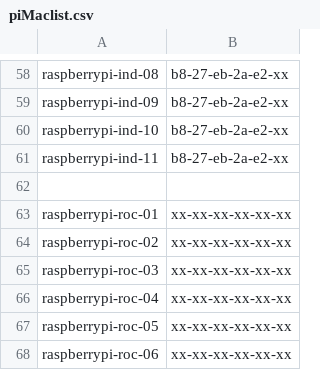
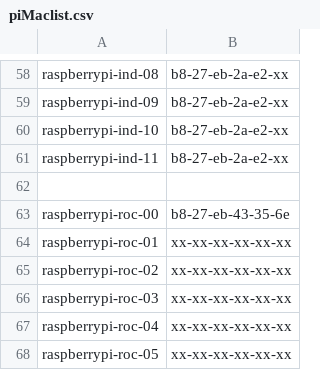
Before and after one commit to Azure/IoT-Pi-Day, a CSV file: Setting up the Raspberry Pi/MSFT Networking/piMaclist.csv, drawn as a sheet; only a part is shown, gaps mark what is left out; the shorter side is filled out with more unchanged rows; the diff names each change by its address in the sheet, - before the commit and + after, or states it on an @@ line.

Commit message:
Update piMaclist.csv

```diff
--- a/Setting up the Raspberry Pi/MSFT Networking/piMaclist.csv
+++ b/Setting up the Raspberry Pi/MSFT Networking/piMaclist.csv
+row 63: raspberrypi-roc-00 | b8-27-eb-43-35-6e
```
